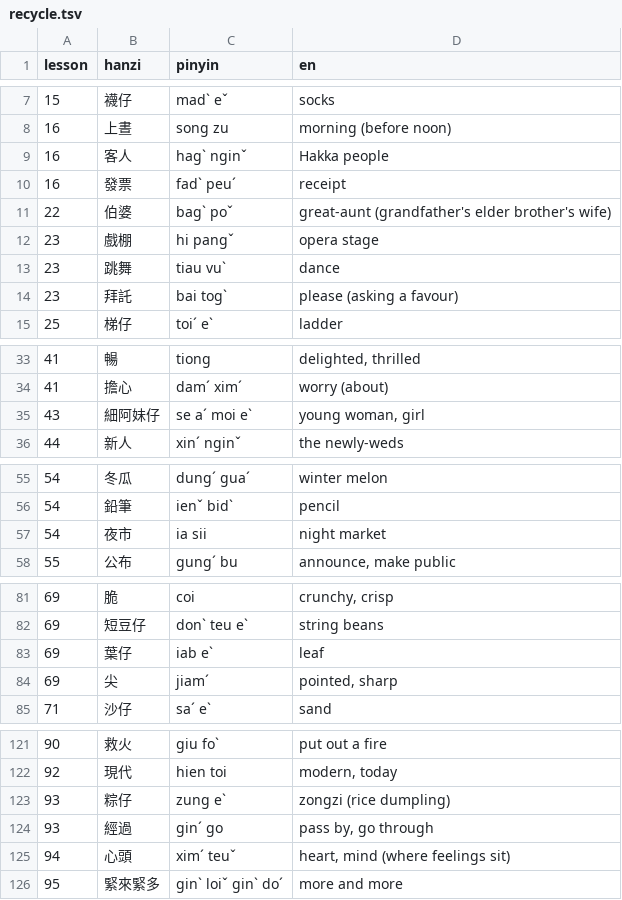
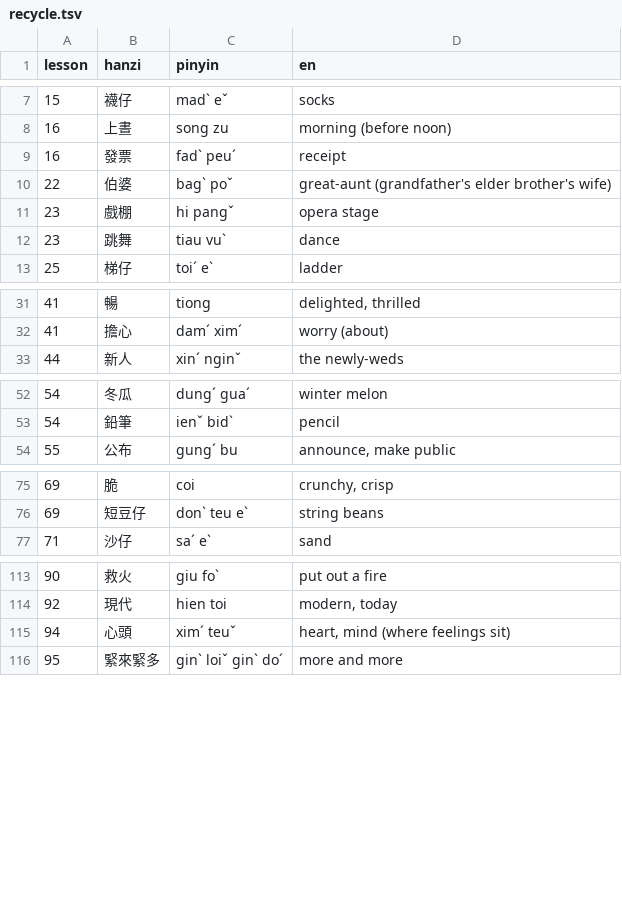
Before and after one commit to tbrapor-arch/Hkka, a TSV file: course/batches/recycle.tsv, drawn as a sheet; only a part is shown, gaps mark what is left out; the diff covers the shown part only.

```diff
--- a/course/batches/recycle.tsv
+++ b/course/batches/recycle.tsv
@@ -8,3 +8,2 @@ lesson	hanzi	pinyin	en
 16	上晝	song zu	morning (before noon)
-16	客人	hagˋ nginˇ	Hakka people
 16	發票	fadˋ peuˊ	receipt
@@ -13,3 +12,2 @@ lesson	hanzi	pinyin	en
 23	跳舞	tiau vuˋ	dance
-23	拜託	bai togˋ	please (asking a favour)
 25	梯仔	toiˊ eˋ	ladder
@@ -34,3 +32,2 @@ lesson	hanzi	pinyin	en
 41	擔心	damˊ ximˊ	worry (about)
-43	細阿妹仔	se aˊ moi eˋ	young woman, girl
 44	新人	xinˊ nginˇ	the newly-weds
@@ -56,3 +53,2 @@ lesson	hanzi	pinyin	en
 54	鉛筆	ienˇ bidˋ	pencil
-54	夜市	ia sii	night market
 55	公布	gungˊ bu	announce, make public
@@ -82,4 +76,2 @@ lesson	hanzi	pinyin	en
 69	短豆仔	donˋ teu eˋ	string beans
-69	葉仔	iab eˋ	leaf
-69	尖	jiamˊ	pointed, sharp
 71	沙仔	saˊ eˋ	sand
@@ -122,4 +114,2 @@ lesson	hanzi	pinyin	en
 92	現代	hien toi	modern, today
-93	粽仔	zung eˋ	zongzi (rice dumpling)
-93	經過	ginˊ go	pass by, go through
 94	心頭	ximˊ teuˇ	heart, mind (where feelings sit)
```
Also changed, not shown: 2 removed rows elsewhere in this file, course/packets/plan.tsv, 12 other files.
